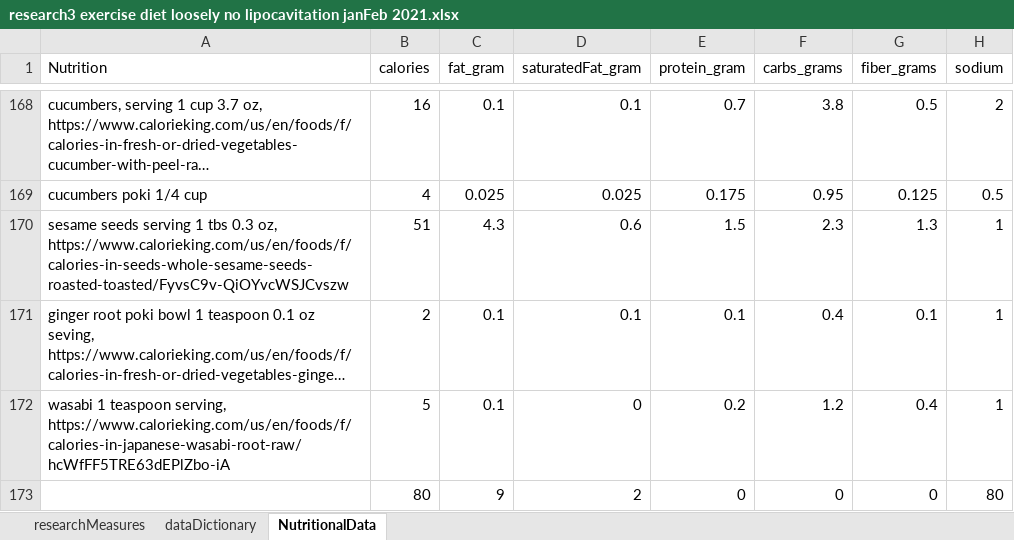
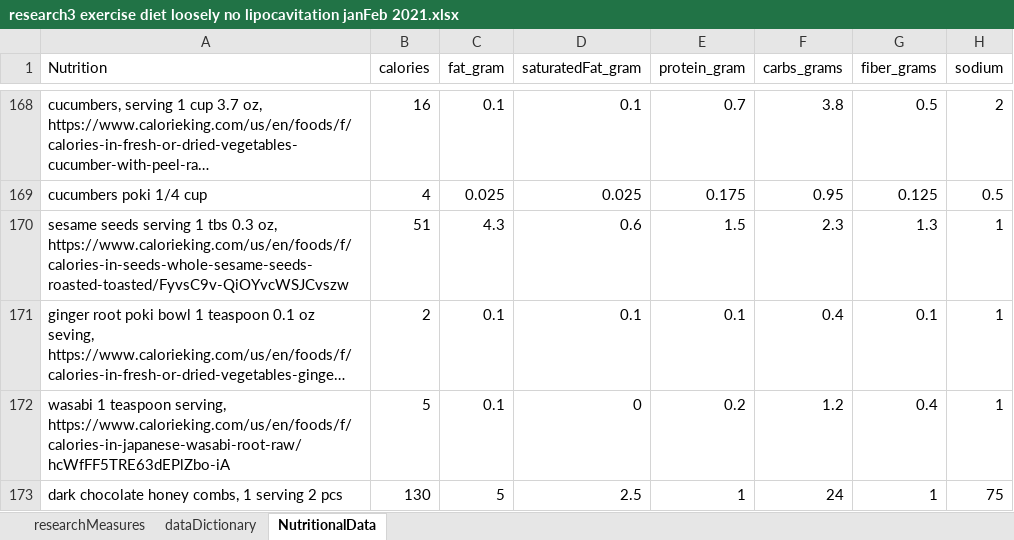
Before and after one commit to JanJanJan2018/lipocavitation-dieting-exercise-21-day-research, an Excel workbook: research3 exercise diet loosely no lipocavitation janFeb 2021.xlsx, sheet NutritionalData, drawn as a sheet; only a part is shown, gaps mark what is left out; long unchanged cells end in …; values as stored, in another font and other column widths than the file's, no borders; 1 other sheet too large or unreadable and not compared; removed rows and columns are numbered as before the commit, all else as after; the diff names each change by its address in the sheet, - before the commit and + after, or states it on an @@ line.

```diff
--- a/research3 exercise diet loosely no lipocavitation janFeb 2021.xlsx (sheet NutritionalData)
+++ b/research3 exercise diet loosely no lipocavitation janFeb 2021.xlsx (sheet NutritionalData)
-row 173:  | 80 | 9 | 2 | 0 | 0 | 0 | 80
+row 173: dark chocolate honey combs, 1 serving 2 pcs | 130 | 5 | 2.5 | 1 | 24 | 1 | 75
```
Also changed, not shown: sheet researchMeasures, 8 other files.
